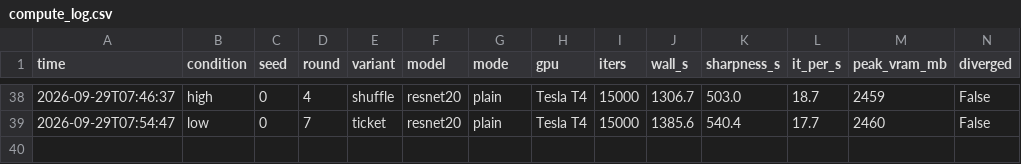
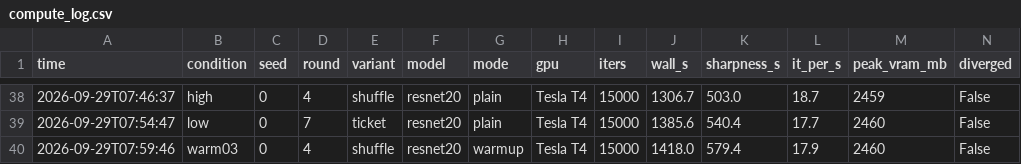
Before and after one commit to kneat2448/LTH-ML-final, a CSV file: results/compute_log.csv, drawn as a sheet; only a part is shown, gaps mark what is left out; the diff names each change by its address in the sheet, - before the commit and + after, or states it on an @@ line.

```diff
--- a/results/compute_log.csv
+++ b/results/compute_log.csv
+row 40: 2026-09-29T07:59:46 | warm03 | 0 | 4 | shuffle | resnet20 | warmup | Tesla T4 | 15000 | 1418.0 | 579.4 | 17.9 | 2460 | False
```
Also changed, not shown: 3 other files.
